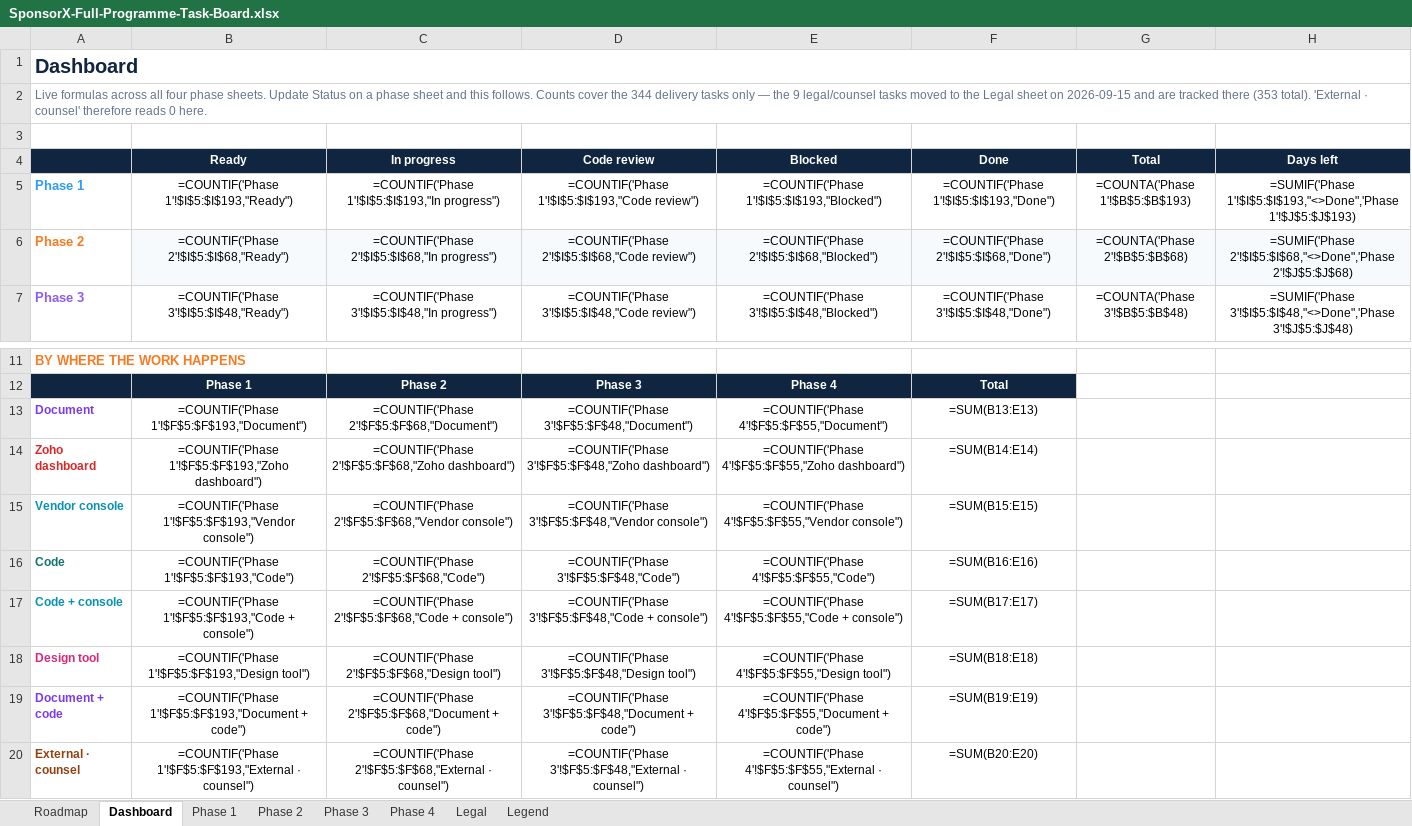
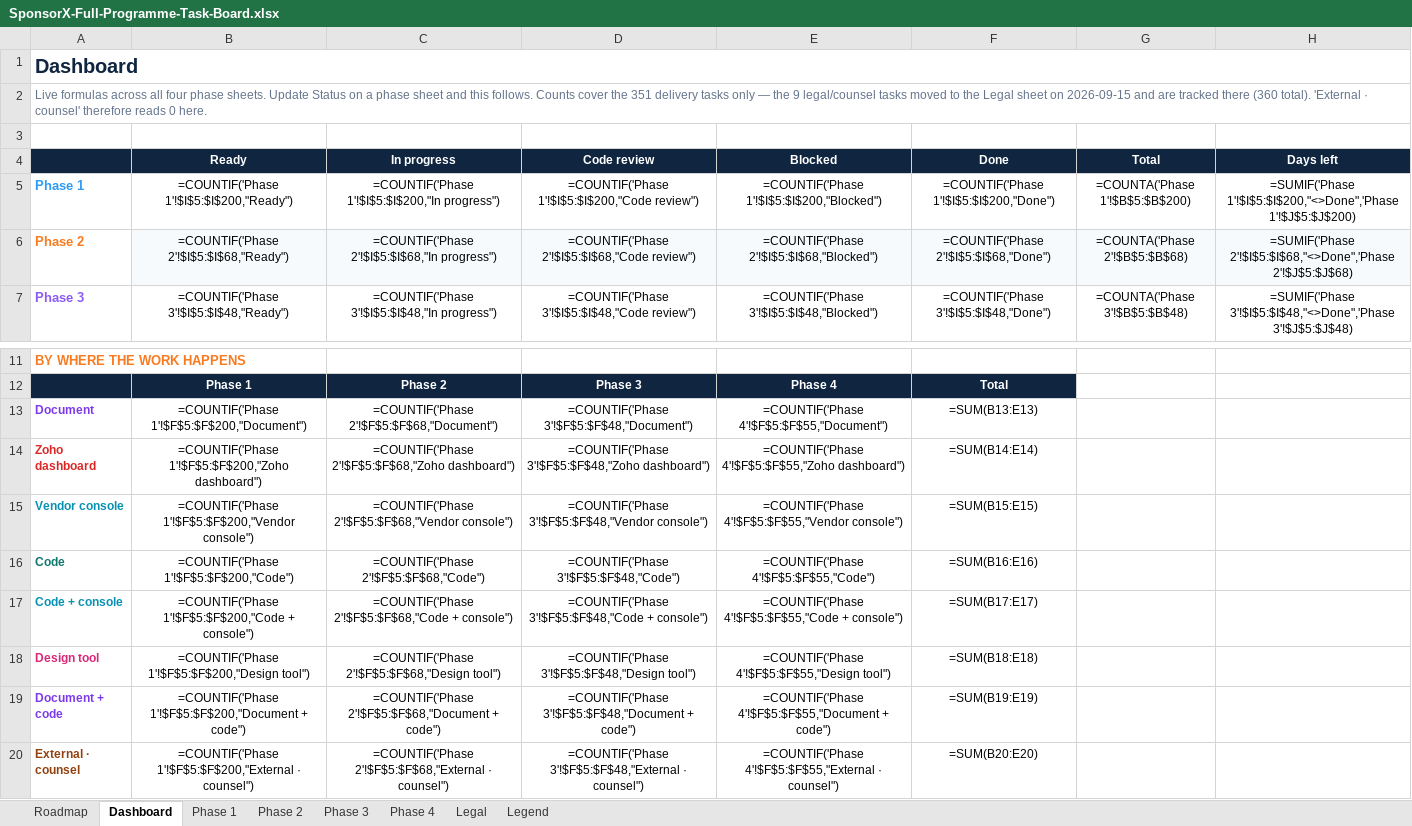
Before and after one commit to BTG-Sports/sponsorX_dev, an Excel workbook: Claude outputs/SponsorX-Full-Programme-Task-Board.xlsx, sheet Dashboard, drawn as a sheet; only a part is shown, gaps mark what is left out; values as stored, in another font and other column widths than the file's, no borders; formulas without a stored value are shown as written; the diff names each change by its address in the sheet, - before the commit and + after, or states it on an @@ line.

```diff
--- a/Claude outputs/SponsorX-Full-Programme-Task-Board.xlsx (sheet Dashboard)
+++ b/Claude outputs/SponsorX-Full-Programme-Task-Board.xlsx (sheet Dashboard)
-A2: …cover the 344 delivery tasks only — the 9 legal/counsel tasks moved to the Legal sheet on 2026-09-15 and are tracked there (353 total). 'External…
+A2: …cover the 351 delivery tasks only — the 9 legal/counsel tasks moved to the Legal sheet on 2026-09-15 and are tracked there (360 total). 'External…
-B5 (Ready): =COUNTIF('Phase 1'!$I$5:$I$193,"Ready")
+B5 (Ready): =COUNTIF('Phase 1'!$I$5:$I$200,"Ready")
-C5 (In progress): =COUNTIF('Phase 1'!$I$5:$I$193,"In progress")
+C5 (In progress): =COUNTIF('Phase 1'!$I$5:$I$200,"In progress")
-D5 (Code review): =COUNTIF('Phase 1'!$I$5:$I$193,"Code review")
+D5 (Code review): =COUNTIF('Phase 1'!$I$5:$I$200,"Code review")
-E5 (Blocked): =COUNTIF('Phase 1'!$I$5:$I$193,"Blocked")
+E5 (Blocked): =COUNTIF('Phase 1'!$I$5:$I$200,"Blocked")
-F5 (Done): =COUNTIF('Phase 1'!$I$5:$I$193,"Done")
+F5 (Done): =COUNTIF('Phase 1'!$I$5:$I$200,"Done")
-G5 (Total): =COUNTA('Phase 1'!$B$5:$B$193)
+G5 (Total): =COUNTA('Phase 1'!$B$5:$B$200)
-H5 (Days left): =SUMIF('Phase 1'!$I$5:$I$193,"<>Done",'Phase 1'!$J$5:$J$193)
+H5 (Days left): =SUMIF('Phase 1'!$I$5:$I$200,"<>Done",'Phase 1'!$J$5:$J$200)
-B13 (Ready): =COUNTIF('Phase 1'!$F$5:$F$193,"Document")
+B13 (Ready): =COUNTIF('Phase 1'!$F$5:$F$200,"Document")
-B14 (Ready): =COUNTIF('Phase 1'!$F$5:$F$193,"Zoho dashboard")
+B14 (Ready): =COUNTIF('Phase 1'!$F$5:$F$200,"Zoho dashboard")
-B15 (Ready): =COUNTIF('Phase 1'!$F$5:$F$193,"Vendor console")
+B15 (Ready): =COUNTIF('Phase 1'!$F$5:$F$200,"Vendor console")
-B16 (Ready): =COUNTIF('Phase 1'!$F$5:$F$193,"Code")
+B16 (Ready): =COUNTIF('Phase 1'!$F$5:$F$200,"Code")
-B17 (Ready): =COUNTIF('Phase 1'!$F$5:$F$193,"Code + console")
+B17 (Ready): =COUNTIF('Phase 1'!$F$5:$F$200,"Code + console")
-B18 (Ready): =COUNTIF('Phase 1'!$F$5:$F$193,"Design tool")
+B18 (Ready): =COUNTIF('Phase 1'!$F$5:$F$200,"Design tool")
-B19 (Ready): =COUNTIF('Phase 1'!$F$5:$F$193,"Document + code")
+B19 (Ready): =COUNTIF('Phase 1'!$F$5:$F$200,"Document + code")
-B20 (Ready): =COUNTIF('Phase 1'!$F$5:$F$193,"External · counsel")
+B20 (Ready): =COUNTIF('Phase 1'!$F$5:$F$200,"External · counsel")
```
Also changed, not shown: sheet Phase 1, sheet Roadmap, 1 other file.
